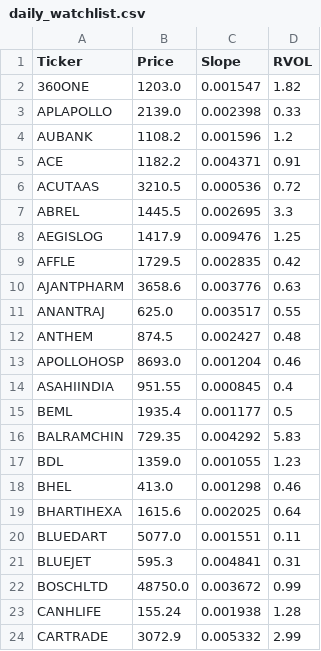
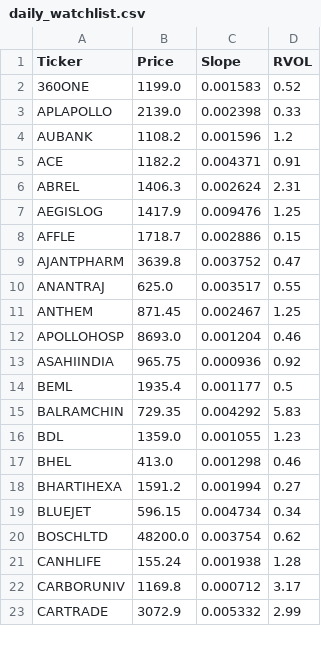
Before and after one commit to akshatsirohiya-arch/india-momentum, a CSV file: daily_watchlist.csv, drawn as a sheet; only a part is shown; the diff covers the shown part only.

```diff
--- a/daily_watchlist.csv
+++ b/daily_watchlist.csv
@@ -1,3 +1,3 @@
 Ticker,Price,Slope,RVOL
-360ONE,1203.0,0.001547,1.82
+360ONE,1199.0,0.001583,0.52
 APLAPOLLO,2139.0,0.002398,0.33
@@ -5,11 +5,10 @@ AUBANK,1108.2,0.001596,1.2
 ACE,1182.2,0.004371,0.91
-ACUTAAS,3210.5,0.000536,0.72
-ABREL,1445.5,0.002695,3.3
+ABREL,1406.3,0.002624,2.31
 AEGISLOG,1417.9,0.009476,1.25
-AFFLE,1729.5,0.002835,0.42
-AJANTPHARM,3658.6,0.003776,0.63
+AFFLE,1718.7,0.002886,0.15
+AJANTPHARM,3639.8,0.003752,0.47
 ANANTRAJ,625.0,0.003517,0.55
-ANTHEM,874.5,0.002427,0.48
+ANTHEM,871.45,0.002467,1.25
 APOLLOHOSP,8693.0,0.001204,0.46
-ASAHIINDIA,951.55,0.000845,0.4
+ASAHIINDIA,965.75,0.000936,0.92
 BEML,1935.4,0.001177,0.5
@@ -18,7 +17,7 @@ BDL,1359.0,0.001055,1.23
 BHEL,413.0,0.001298,0.46
-BHARTIHEXA,1615.6,0.002025,0.64
-BLUEDART,5077.0,0.001551,0.11
-BLUEJET,595.3,0.004841,0.31
-BOSCHLTD,48750.0,0.003672,0.99
+BHARTIHEXA,1591.2,0.001994,0.27
+BLUEJET,596.15,0.004734,0.34
+BOSCHLTD,48200.0,0.003754,0.62
 CANHLIFE,155.24,0.001938,1.28
+CARBORUNIV,1169.8,0.000712,3.17
 CARTRADE,3072.9,0.005332,2.99
```
Also changed, not shown: 6 added rows, 4 removed rows and 66 edited cells elsewhere in this file.
